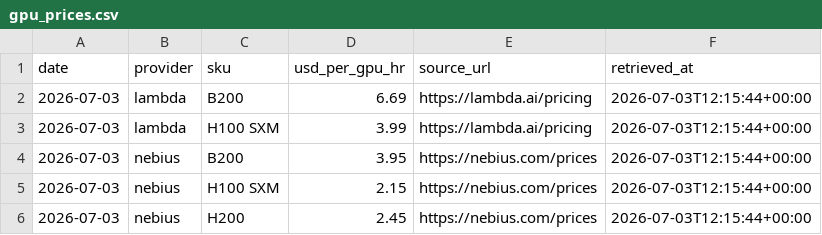
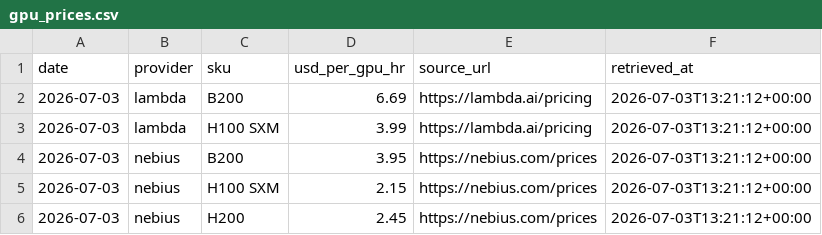
Before and after one commit to vijay-sachdeva/us-ai-infra, a CSV file: data/history/gpu_prices.csv, drawn as a sheet.

```diff
--- a/data/history/gpu_prices.csv
+++ b/data/history/gpu_prices.csv
@@ -1,6 +1,6 @@
 date,provider,sku,usd_per_gpu_hr,source_url,retrieved_at
-2026-07-03,lambda,B200,6.69,https://lambda.ai/pricing,2026-07-03T12:15:44+00:00
-2026-07-03,lambda,H100 SXM,3.99,https://lambda.ai/pricing,2026-07-03T12:15:44+00:00
-2026-07-03,nebius,B200,3.95,https://nebius.com/prices,2026-07-03T12:15:44+00:00
-2026-07-03,nebius,H100 SXM,2.15,https://nebius.com/prices,2026-07-03T12:15:44+00:00
-2026-07-03,nebius,H200,2.45,https://nebius.com/prices,2026-07-03T12:15:44+00:00
+2026-07-03,lambda,B200,6.69,https://lambda.ai/pricing,2026-07-03T13:21:12+00:00
+2026-07-03,lambda,H100 SXM,3.99,https://lambda.ai/pricing,2026-07-03T13:21:12+00:00
+2026-07-03,nebius,B200,3.95,https://nebius.com/prices,2026-07-03T13:21:12+00:00
+2026-07-03,nebius,H100 SXM,2.15,https://nebius.com/prices,2026-07-03T13:21:12+00:00
+2026-07-03,nebius,H200,2.45,https://nebius.com/prices,2026-07-03T13:21:12+00:00
```
Also changed, not shown: data/history/grid.csv, data/history/power_econ.csv, 8 other files.
